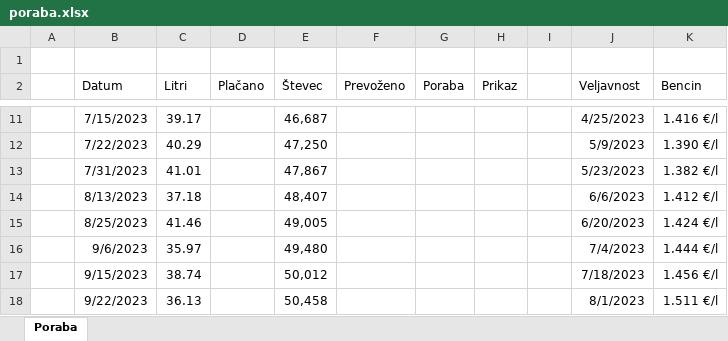
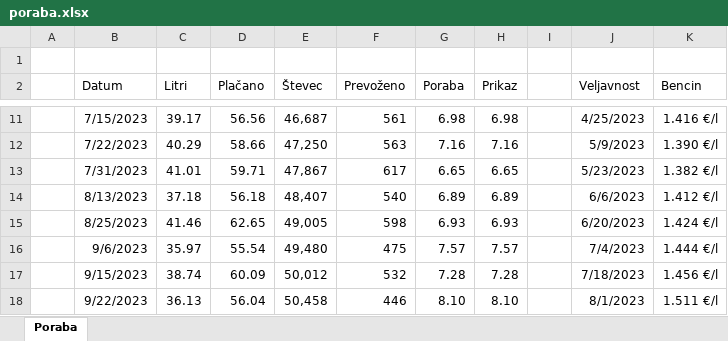
Before and after one commit to MarkoGjurovski/racunalniski-praktikum, an Excel workbook: 10-razpredelnice/poraba.xlsx, sheet Poraba, drawn as a sheet; only a part is shown, gaps mark what is left out; values as stored, in another font and other column widths than the file's, no borders; conditional formats and table styles not drawn; the diff covers the shown part only; the diff names each change by its address in the sheet, - before the commit and + after, or states it on an @@ line.

```diff
--- a/10-razpredelnice/poraba.xlsx (sheet Poraba)
+++ b/10-razpredelnice/poraba.xlsx (sheet Poraba)
-D11 (Plačano): (empty)
+D11 (Plačano): 56.56
-F11 (Prevoženo): (empty)
+F11 (Prevoženo): 561
-G11 (Poraba): (empty)
+G11 (Poraba): 6.98
-H11 (Prikaz): (empty)
+H11 (Prikaz): 6.98
-D12 (Plačano): (empty)
+D12 (Plačano): 58.66
-F12 (Prevoženo): (empty)
+F12 (Prevoženo): 563
-G12 (Poraba): (empty)
+G12 (Poraba): 7.16
-H12 (Prikaz): (empty)
+H12 (Prikaz): 7.16
-D13 (Plačano): (empty)
+D13 (Plačano): 59.71
-F13 (Prevoženo): (empty)
+F13 (Prevoženo): 617
-G13 (Poraba): (empty)
+G13 (Poraba): 6.65
-H13 (Prikaz): (empty)
+H13 (Prikaz): 6.65
-D14 (Plačano): (empty)
+D14 (Plačano): 56.18
-F14 (Prevoženo): (empty)
+F14 (Prevoženo): 540
-G14 (Poraba): (empty)
+G14 (Poraba): 6.89
-H14 (Prikaz): (empty)
+H14 (Prikaz): 6.89
-D15 (Plačano): (empty)
+D15 (Plačano): 62.65
-F15 (Prevoženo): (empty)
+F15 (Prevoženo): 598
-G15 (Poraba): (empty)
+G15 (Poraba): 6.93
-H15 (Prikaz): (empty)
+H15 (Prikaz): 6.93
-D16 (Plačano): (empty)
+D16 (Plačano): 55.54
-F16 (Prevoženo): (empty)
+F16 (Prevoženo): 475
-G16 (Poraba): (empty)
+G16 (Poraba): 7.57
-H16 (Prikaz): (empty)
+H16 (Prikaz): 7.57
-D17 (Plačano): (empty)
+D17 (Plačano): 60.09
-F17 (Prevoženo): (empty)
+F17 (Prevoženo): 532
-G17 (Poraba): (empty)
+G17 (Poraba): 7.28
-H17 (Prikaz): (empty)
+H17 (Prikaz): 7.28
-D18 (Plačano): (empty)
+D18 (Plačano): 56.04
-F18 (Prevoženo): (empty)
+F18 (Prevoženo): 446
-G18 (Poraba): (empty)
+G18 (Poraba): 8.10
-H18 (Prikaz): (empty)
+H18 (Prikaz): 8.10
```
Also changed, not shown: 3 added rows, 2 removed rows and 42 edited cells elsewhere in this sheet, 1 other file.
